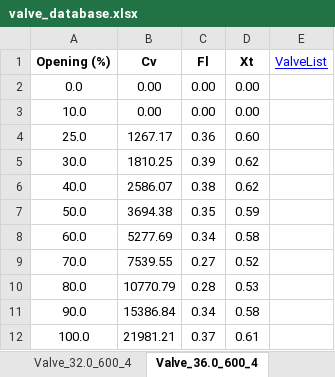
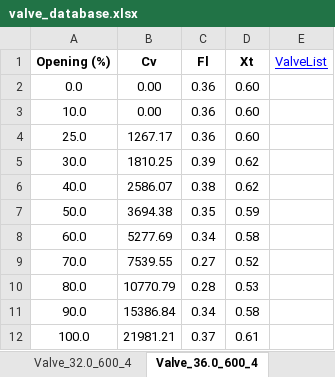
Before and after one commit to gurkkandurran-prog/Proje, an Excel workbook: valve_database.xlsx, sheet Valve_36.0_600_4, drawn as a sheet; values as stored, in another font and other column widths than the file's, no borders; the diff names each change by its address in the sheet, - before the commit and + after, or states it on an @@ line.

```diff
--- a/valve_database.xlsx (sheet Valve_36.0_600_4)
+++ b/valve_database.xlsx (sheet Valve_36.0_600_4)
-C2:C3 (Fl): 0.00
+C2:C3 (Fl): 0.36
-D2:D3 (Xt): 0.00
+D2:D3 (Xt): 0.60
```
Also changed, not shown: sheet Valve_8.0_600_4, sheet Valve_10.0_600_4, sheet Valve_24.0_600_4, sheet Valve_12.0_600_4, sheet Valve_14.0_600_4, sheet Valve_16.0_600_4, 19 more sheets, formulas that keep their value.
